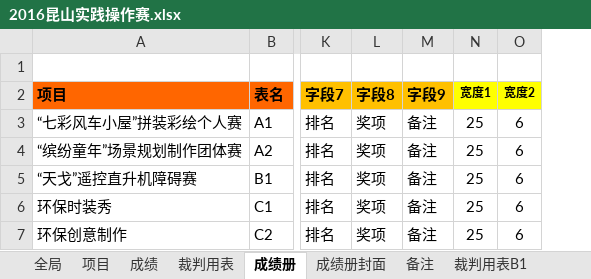
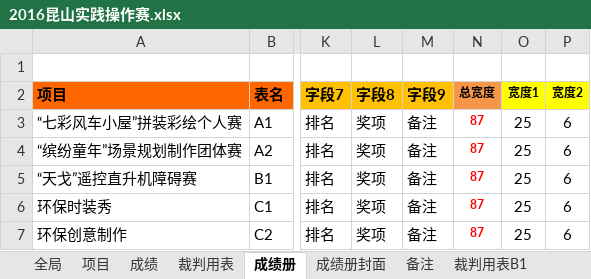
Before and after one commit to ksgujie/MatchScores_2.0, an Excel workbook: 配置文件/2016昆山实践操作赛.xlsx, sheet 成绩册, drawn as a sheet; only a part is shown, gaps mark what is left out; values as stored, in another font and other column widths than the file's, no borders; the diff names each change by its address in the sheet, - before the commit and + after, or states it on an @@ line.

```diff
--- a/配置文件/2016昆山实践操作赛.xlsx (sheet 成绩册)
+++ b/配置文件/2016昆山实践操作赛.xlsx (sheet 成绩册)
+column N (总宽度), rows 3-7: all 87
```
Also changed, not shown: 1 other file.
